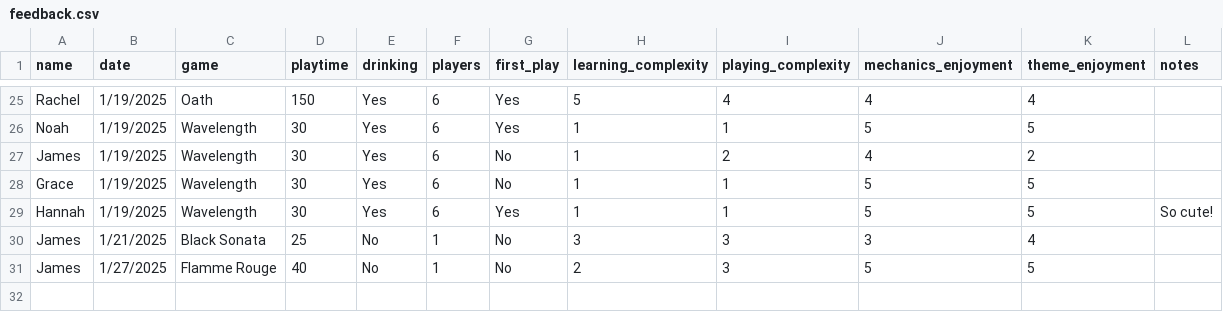
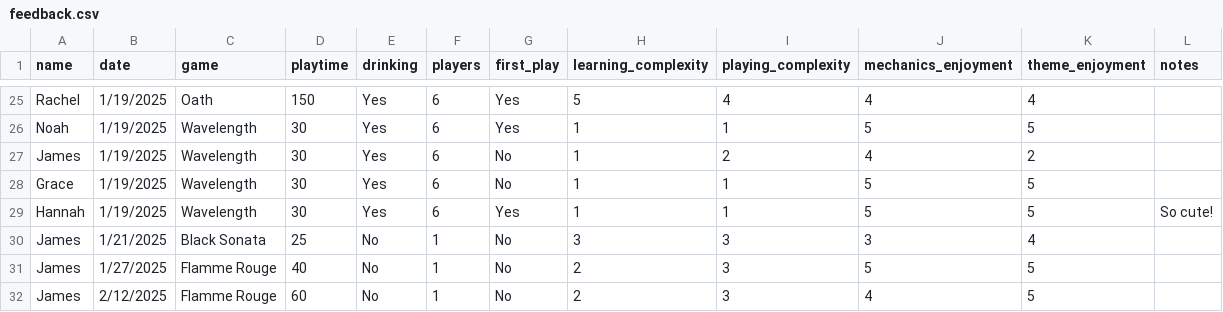
Before and after one commit to carey-james/Games-List, a CSV file: feedback.csv, drawn as a sheet; only a part is shown, gaps mark what is left out; the diff names each change by its address in the sheet, - before the commit and + after, or states it on an @@ line.

Commit message:
Update feedback.csv

```diff
--- a/feedback.csv
+++ b/feedback.csv
+row 32: James | 2/12/2025 | Flamme Rouge | 60 | No | 1 | No | 2 | 3 | 4 | 5
```
